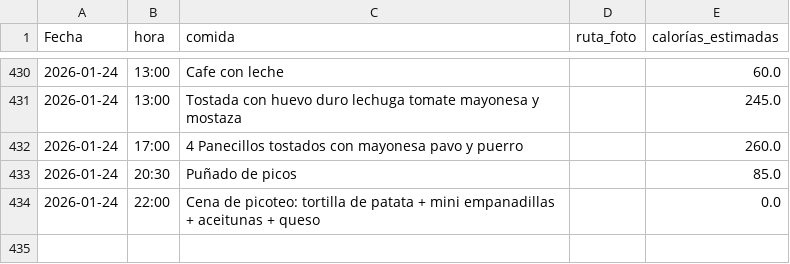
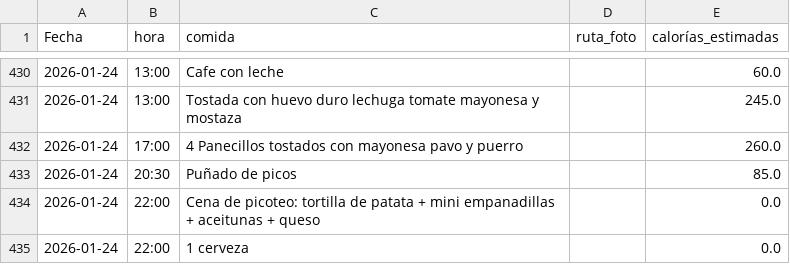
Before and after one commit to teresamattil/registro_salud, a CSV file: comidas.csv, drawn as a sheet; only a part is shown, gaps mark what is left out.

Commit message:
Añadir comida

```diff
--- a/comidas.csv
+++ b/comidas.csv
@@ -434 +434,2 @@ Fecha,hora,comida,ruta_foto,calorías_estimadas
 2026-01-24,22:00,Cena de picoteo: tortilla de patata + mini empanadillas + aceitunas + queso,,0.0
+2026-01-24,22:00,1 cerveza,,0.0
```
